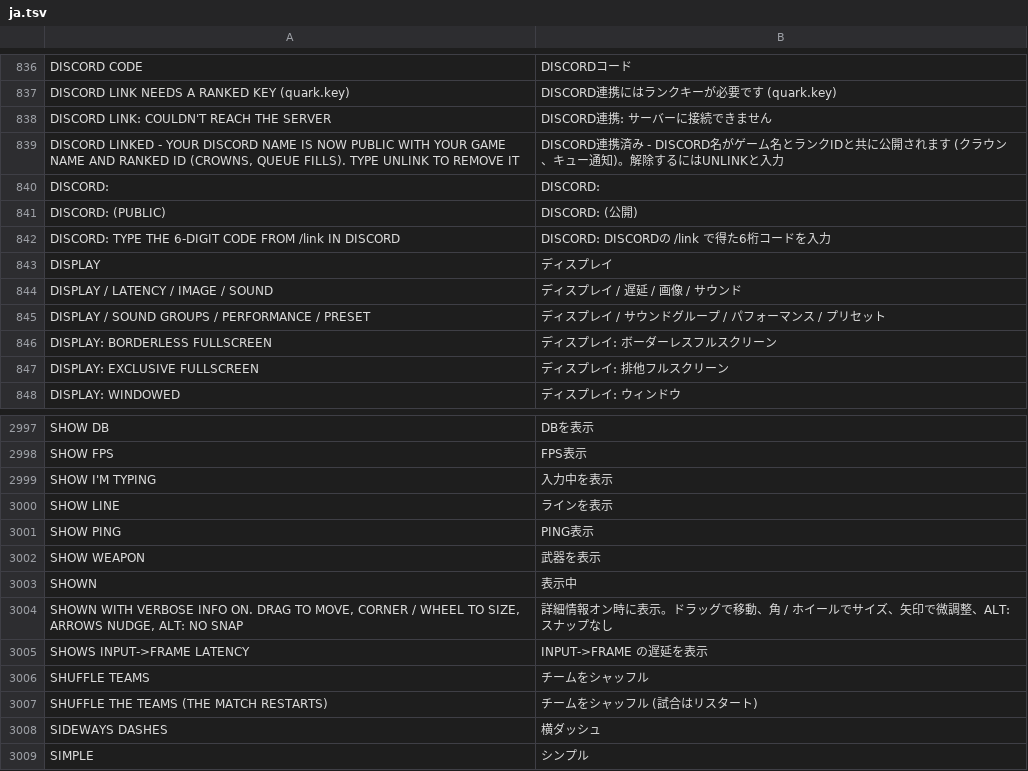
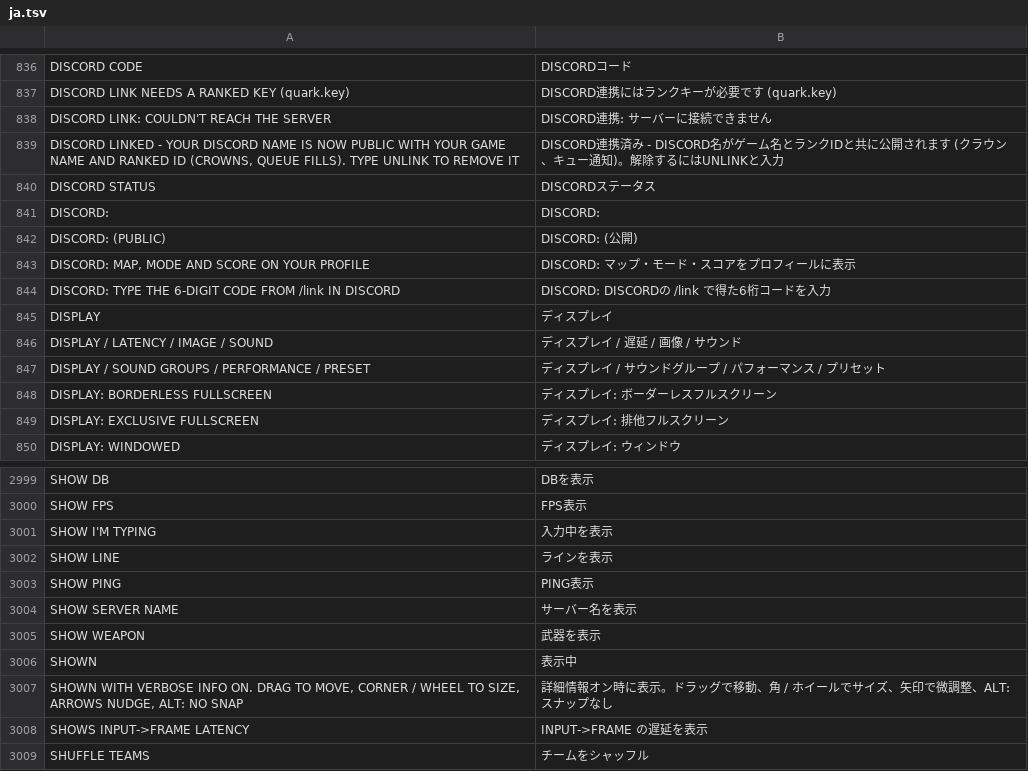
Before and after one commit to floration/quark, a TSV file: assets/lang/ja.tsv, drawn as a sheet; only a part is shown, gaps mark what is left out; the shorter side is filled out with more unchanged rows; the diff names each change by its address in the sheet, - before the commit and + after, or states it on an @@ line.

```diff
--- a/assets/lang/ja.tsv
+++ b/assets/lang/ja.tsv
+row 840: DISCORD STATUS | DISCORDステータス
+row 843: DISCORD: MAP, MODE AND SCORE ON YOUR PROFILE | DISCORD: マップ・モード・スコアをプロフィールに表示
+row 3004: SHOW SERVER NAME | サーバー名を表示
```
Also changed, not shown: assets/lang/es.tsv, assets/lang/ko.tsv, 25 other files.
